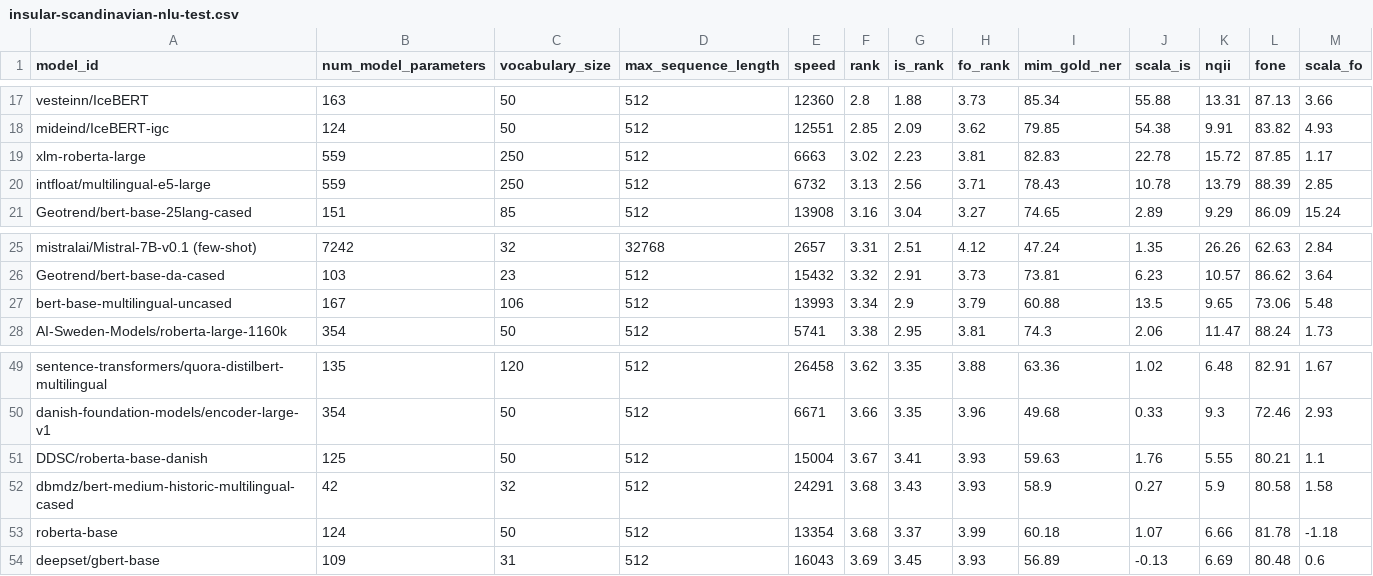
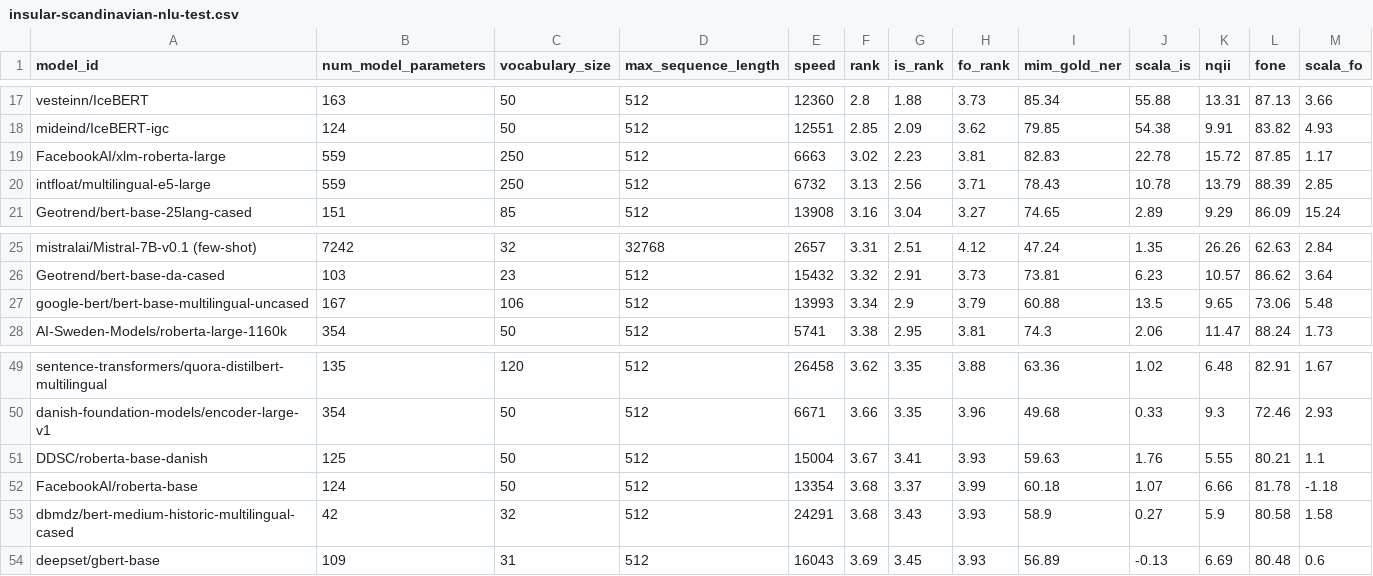
Before and after one commit to ScandEval/scandeval.github.io, a CSV file: insular-scandinavian-nlu-test.csv, drawn as a sheet; only a part is shown, gaps mark what is left out.

```diff
--- a/insular-scandinavian-nlu-test.csv
+++ b/insular-scandinavian-nlu-test.csv
@@ -18,3 +18,3 @@ vesteinn/IceBERT,163,50,512,12360,2.8,1.88,3.73,85.34,55.88,13.31,87.13,3.66
 mideind/IceBERT-igc,124,50,512,12551,2.85,2.09,3.62,79.85,54.38,9.91,83.82,4.93
-xlm-roberta-large,559,250,512,6663,3.02,2.23,3.81,82.83,22.78,15.72,87.85,1.17
+FacebookAI/xlm-roberta-large,559,250,512,6663,3.02,2.23,3.81,82.83,22.78,15.72,87.85,1.17
 intfloat/multilingual-e5-large,559,250,512,6732,3.13,2.56,3.71,78.43,10.78,13.79,88.39,2.85
@@ -26,3 +26,3 @@ mistralai/Mistral-7B-v0.1 (few-shot),7242,32,32768,2657,3.31,2.51,4.12,47.24,1.3
 Geotrend/bert-base-da-cased,103,23,512,15432,3.32,2.91,3.73,73.81,6.23,10.57,86.62,3.64
-bert-base-multilingual-uncased,167,106,512,13993,3.34,2.9,3.79,60.88,13.5,9.65,73.06,5.48
+google-bert/bert-base-multilingual-uncased,167,106,512,13993,3.34,2.9,3.79,60.88,13.5,9.65,73.06,5.48
 AI-Sweden-Models/roberta-large-1160k,354,50,512,5741,3.38,2.95,3.81,74.3,2.06,11.47,88.24,1.73
@@ -51,4 +51,4 @@ danish-foundation-models/encoder-large-v1,354,50,512,6671,3.66,3.35,3.96,49.68,0
 DDSC/roberta-base-danish,125,50,512,15004,3.67,3.41,3.93,59.63,1.76,5.55,80.21,1.1
+FacebookAI/roberta-base,124,50,512,13354,3.68,3.37,3.99,60.18,1.07,6.66,81.78,-1.18
 dbmdz/bert-medium-historic-multilingual-cased,42,32,512,24291,3.68,3.43,3.93,58.9,0.27,5.9,80.58,1.58
-roberta-base,124,50,512,13354,3.68,3.37,3.99,60.18,1.07,6.66,81.78,-1.18
 deepset/gbert-base,109,31,512,16043,3.69,3.45,3.93,56.89,-0.13,6.69,80.48,0.6
```
Also changed, not shown: dutch-nlu-test.csv, english-nlu-test.csv, 12 other files.
